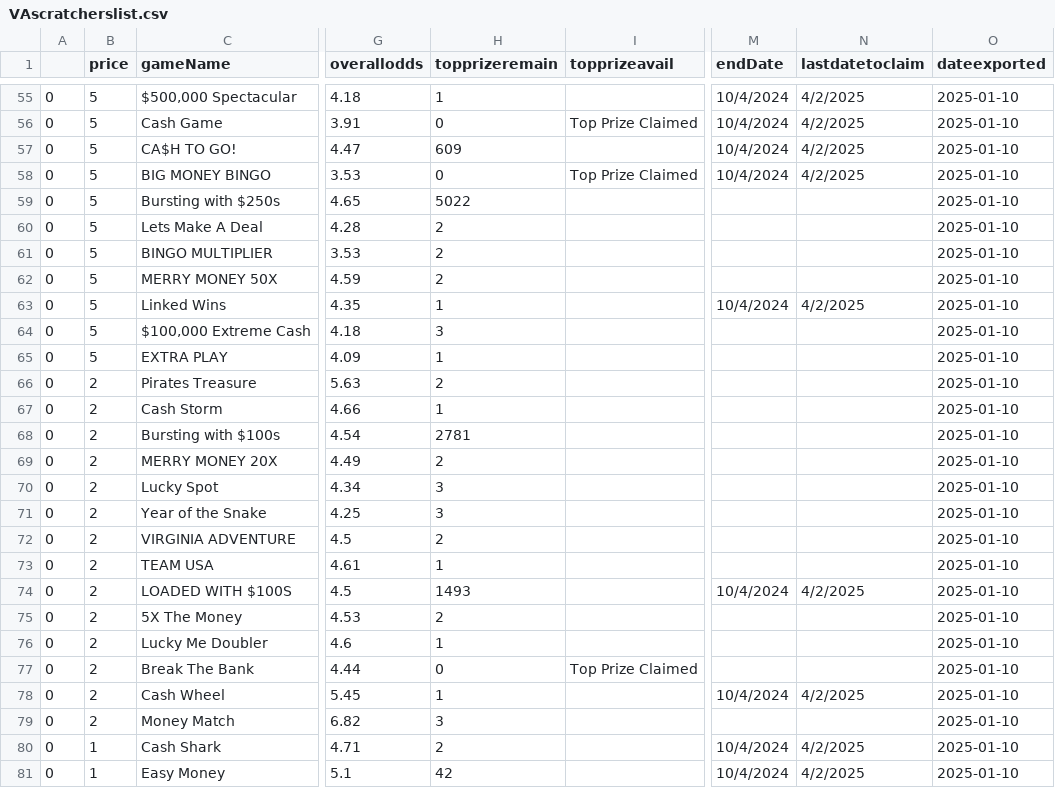
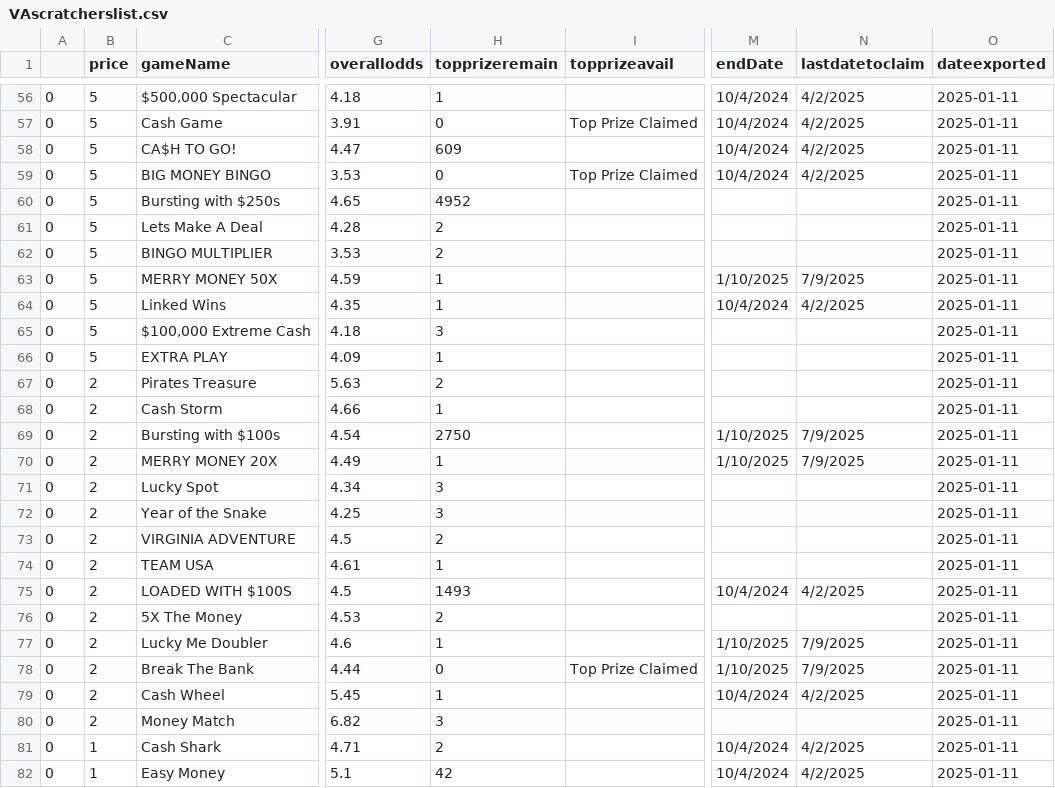
Before and after one commit to DarrenZastruga/scratchersdatapull, a CSV file: VAscratcherslist.csv, drawn as a sheet; only a part is shown, gaps mark what is left out; addresses are those after the commit; the diff covers the shown part only; the diff names each change by its address in the sheet, - before the commit and + after, or states it on an @@ line.

```diff
--- a/VAscratcherslist.csv
+++ b/VAscratcherslist.csv
-O56:O82 (dateexported): 2025-01-10
+O56:O82 (dateexported): 2025-01-11
-H60 (topprizeremain): 5022
+H60 (topprizeremain): 4952
-H63 (topprizeremain): 2
+H63 (topprizeremain): 1
-M63 (endDate): (empty)
+M63 (endDate): 1/10/2025
-N63 (lastdatetoclaim): (empty)
+N63 (lastdatetoclaim): 7/9/2025
-H69 (topprizeremain): 2781
+H69 (topprizeremain): 2750
-M69:M70 (endDate): (empty)
+M69:M70 (endDate): 1/10/2025
-N69:N70 (lastdatetoclaim): (empty)
+N69:N70 (lastdatetoclaim): 7/9/2025
-H70 (topprizeremain): 2
+H70 (topprizeremain): 1
-M77:M78 (endDate): (empty)
+M77:M78 (endDate): 1/10/2025
-N77:N78 (lastdatetoclaim): (empty)
+N77:N78 (lastdatetoclaim): 7/9/2025
```
Also changed, not shown: 1 added row and 95 edited cells elsewhere in this file, NMratingstable.csv, TXratingstable.csv, 46 other files.
